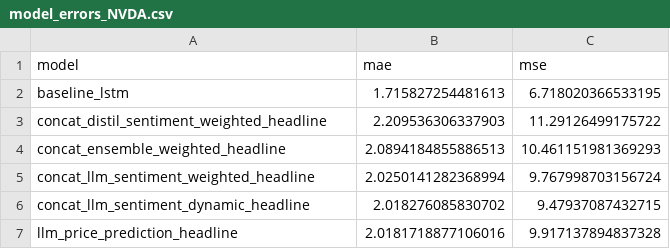
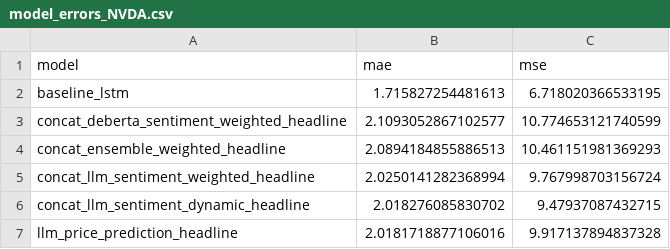
Before and after one commit to xavsant/multimodal_stockprice_prediction, a CSV file: data/model_results/model_errors_NVDA.csv, drawn as a sheet.

Commit message:
Ran concat deberta sentiment model for all stocks

```diff
--- a/data/model_results/model_errors_NVDA.csv
+++ b/data/model_results/model_errors_NVDA.csv
@@ -2,3 +2,3 @@ model,mae,mse
 baseline_lstm,1.715827254481613,6.718020366533195
-concat_distil_sentiment_weighted_headline,2.209536306337903,11.29126499175722
+concat_deberta_sentiment_weighted_headline,2.1093052867102577,10.774653121740599
 concat_ensemble_weighted_headline,2.0894184855886513,10.461151981369293
```
Also changed, not shown: data/model_results/model_errors_AAPL.csv, data/model_results/model_errors_AMZN.csv, 28 other files.
